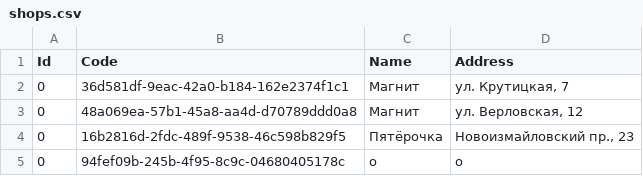
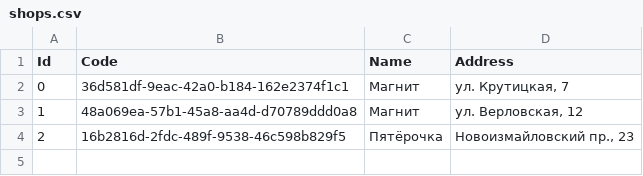
Before and after one commit to Dmitry-Demis/Shop, a CSV file: Shop/DAL/Database/shops.csv, drawn as a sheet.

```diff
--- a/Shop/DAL/Database/shops.csv
+++ b/Shop/DAL/Database/shops.csv
@@ -2,4 +2,3 @@ Id,Code,Name,Address
 0,36d581df-9eac-42a0-b184-162e2374f1c1,Магнит,"ул. Крутицкая, 7"
-0,48a069ea-57b1-45a8-aa4d-d70789ddd0a8,Магнит,"ул. Верловская, 12"
-0,16b2816d-2fdc-489f-9538-46c598b829f5,Пятёрочка,"Новоизмайловский пр., 23"
-0,94fef09b-245b-4f95-8c9c-04680405178c,о,о
+1,48a069ea-57b1-45a8-aa4d-d70789ddd0a8,Магнит,"ул. Верловская, 12"
+2,16b2816d-2fdc-489f-9538-46c598b829f5,Пятёрочка,"Новоизмайловский пр., 23"
```
Also changed, not shown: 13 other files.
